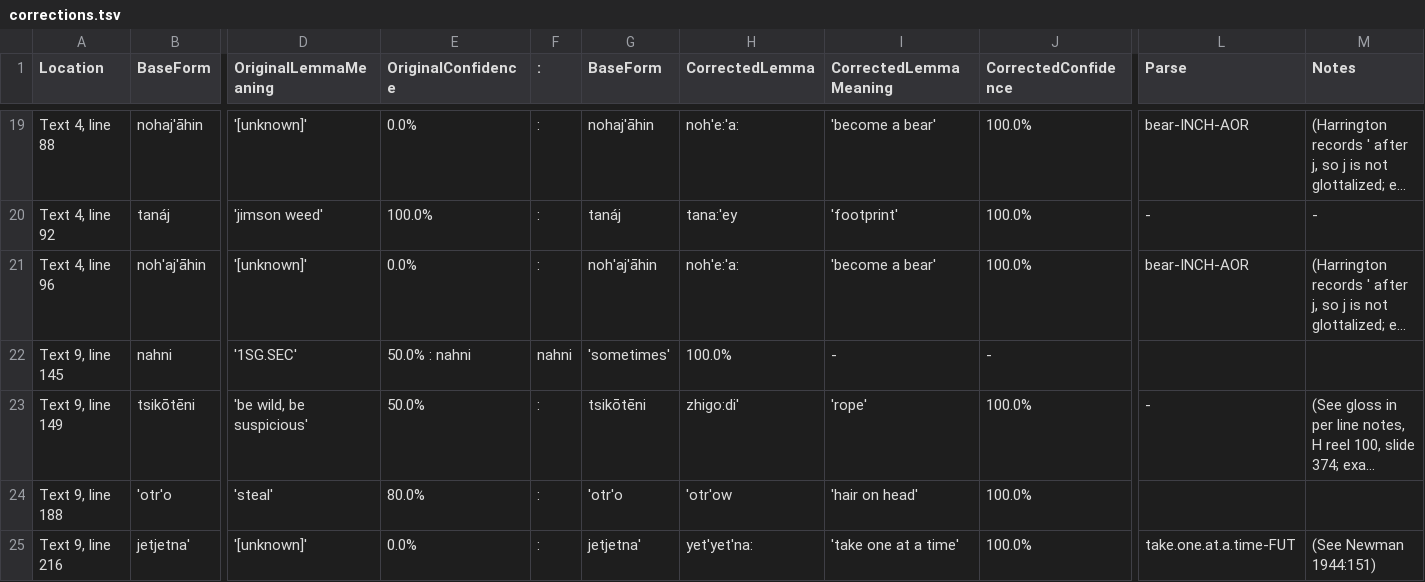
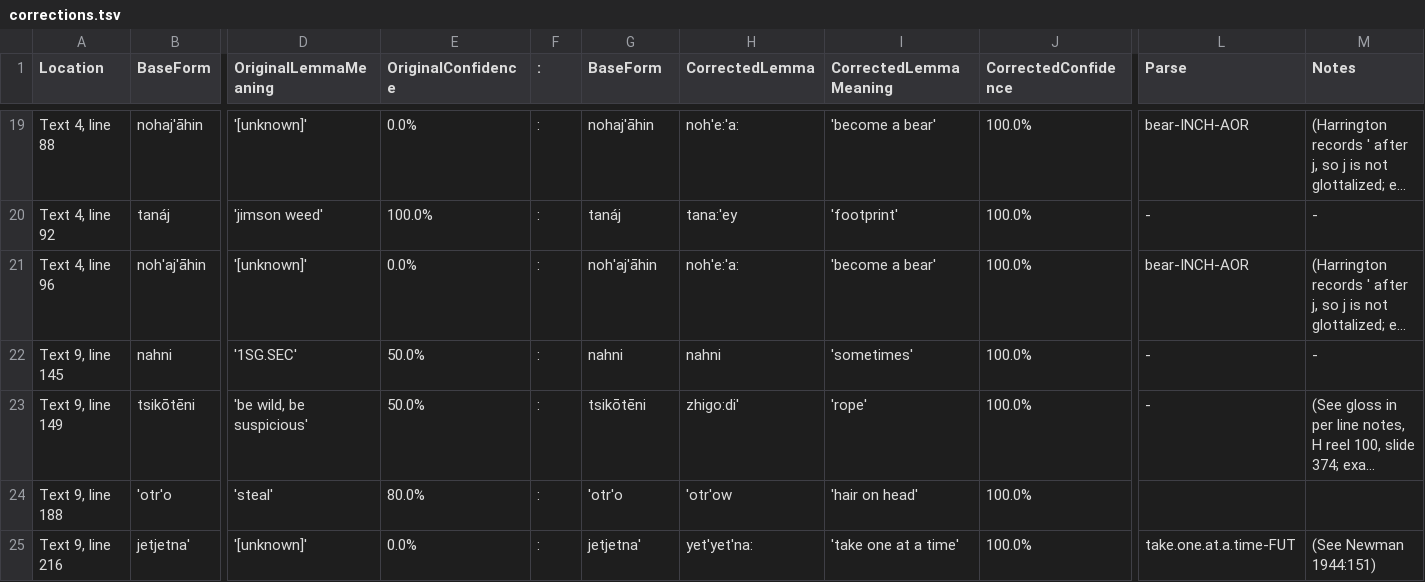
Before and after one commit to nathanmwhite/yowlumne_wield, a TSV file: processed_data/corrections.tsv, drawn as a sheet; only a part is shown, gaps mark what is left out; long unchanged cells end in …; the diff names each change by its address in the sheet, - before the commit and + after, or states it on an @@ line.

Commit message:
Update corrections.tsv

```diff
--- a/processed_data/corrections.tsv
+++ b/processed_data/corrections.tsv
-E22 (OriginalConfidence): 50.0% : nahni
+E22 (OriginalConfidence): 50.0%
-F22 (:): nahni
+F22 (:): :
-G22 (BaseForm): 'sometimes'
+G22 (BaseForm): nahni
-H22 (CorrectedLemma): 100.0%
+H22 (CorrectedLemma): nahni
-I22 (CorrectedLemmaMeaning): -
+I22 (CorrectedLemmaMeaning): 'sometimes'
-J22 (CorrectedConfidence): -
+J22 (CorrectedConfidence): 100.0%
-L22 (Parse): (empty)
+L22 (Parse): -
-M22 (Notes): (empty)
+M22 (Notes): -
```
